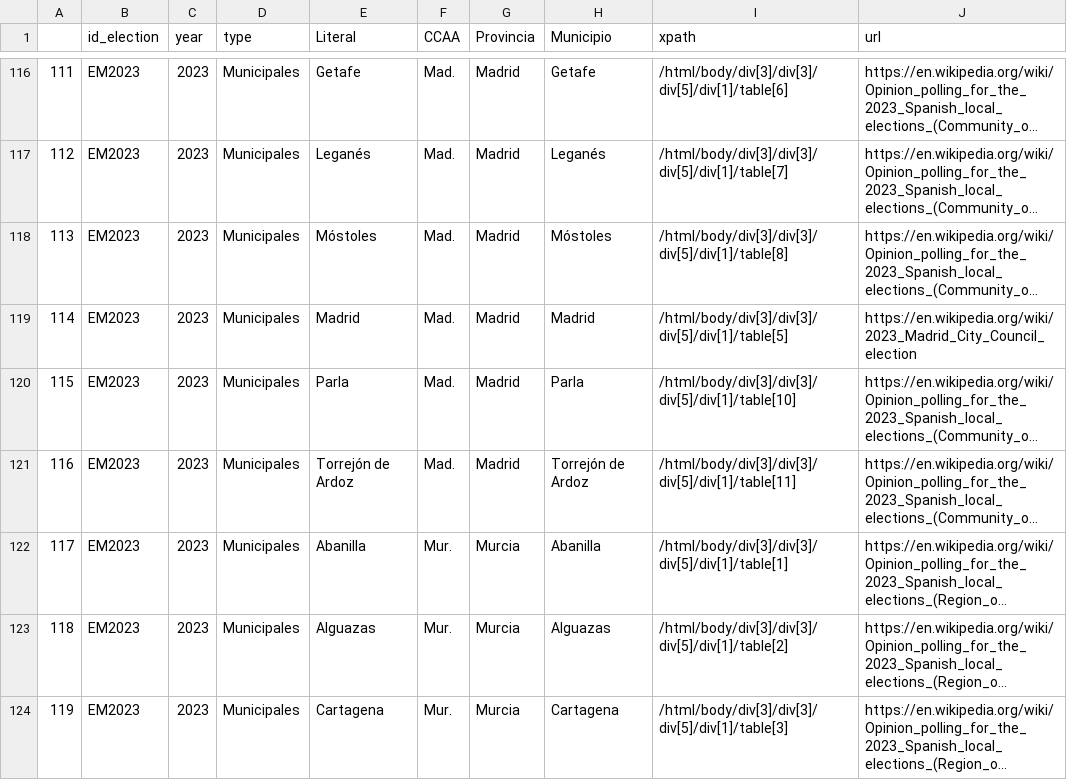
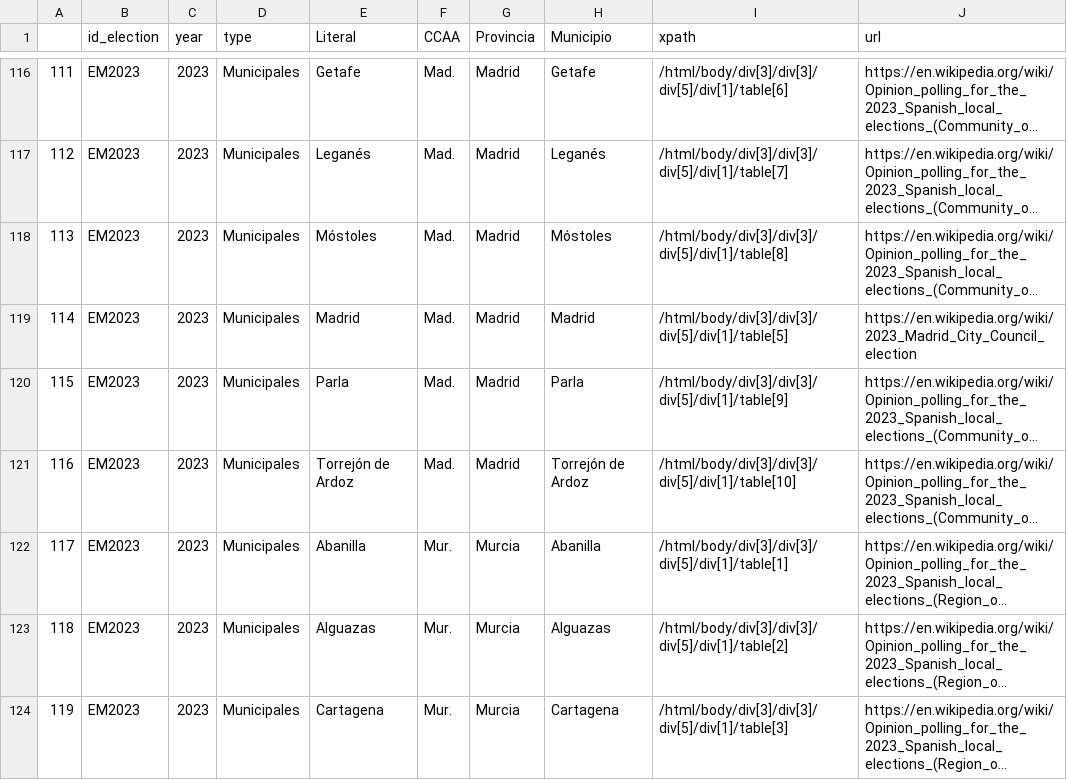
Before and after one commit to endikasatu/encuestas_esp, a CSV file: src/polls_src.csv, drawn as a sheet; only a part is shown, gaps mark what is left out; long unchanged cells end in …; the diff names each change by its address in the sheet, - before the commit and + after, or states it on an @@ line.

Commit message:
Update polls_src.csv

```diff
--- a/src/polls_src.csv
+++ b/src/polls_src.csv
-I120 (xpath): /html/body/div[3]/div[3]/div[5]/div[1]/table[10]
+I120 (xpath): /html/body/div[3]/div[3]/div[5]/div[1]/table[9]
-I121 (xpath): /html/body/div[3]/div[3]/div[5]/div[1]/table[11]
+I121 (xpath): /html/body/div[3]/div[3]/div[5]/div[1]/table[10]
```
